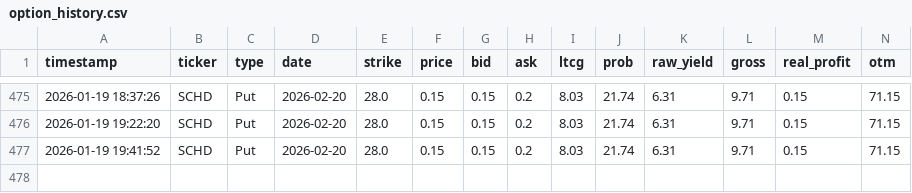
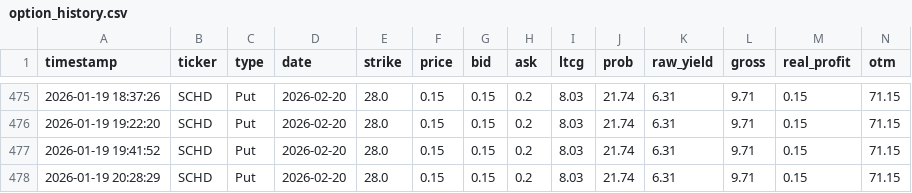
Before and after one commit to keeprain/option-auto-scanner, a CSV file: option_history.csv, drawn as a sheet; only a part is shown, gaps mark what is left out; rows hold the shown columns only; the diff names each change by its address in the sheet, - before the commit and + after, or states it on an @@ line.

```diff
--- a/option_history.csv
+++ b/option_history.csv
+row 478: 2026-01-19 20:28:29 | SCHD | Put | 2026-02-20 | 28.0 | 0.15 | 0.15 | 0.2 | 8.03 | 21.74 | 6.31 | 9.71 | 0.15 | 71.15
```
